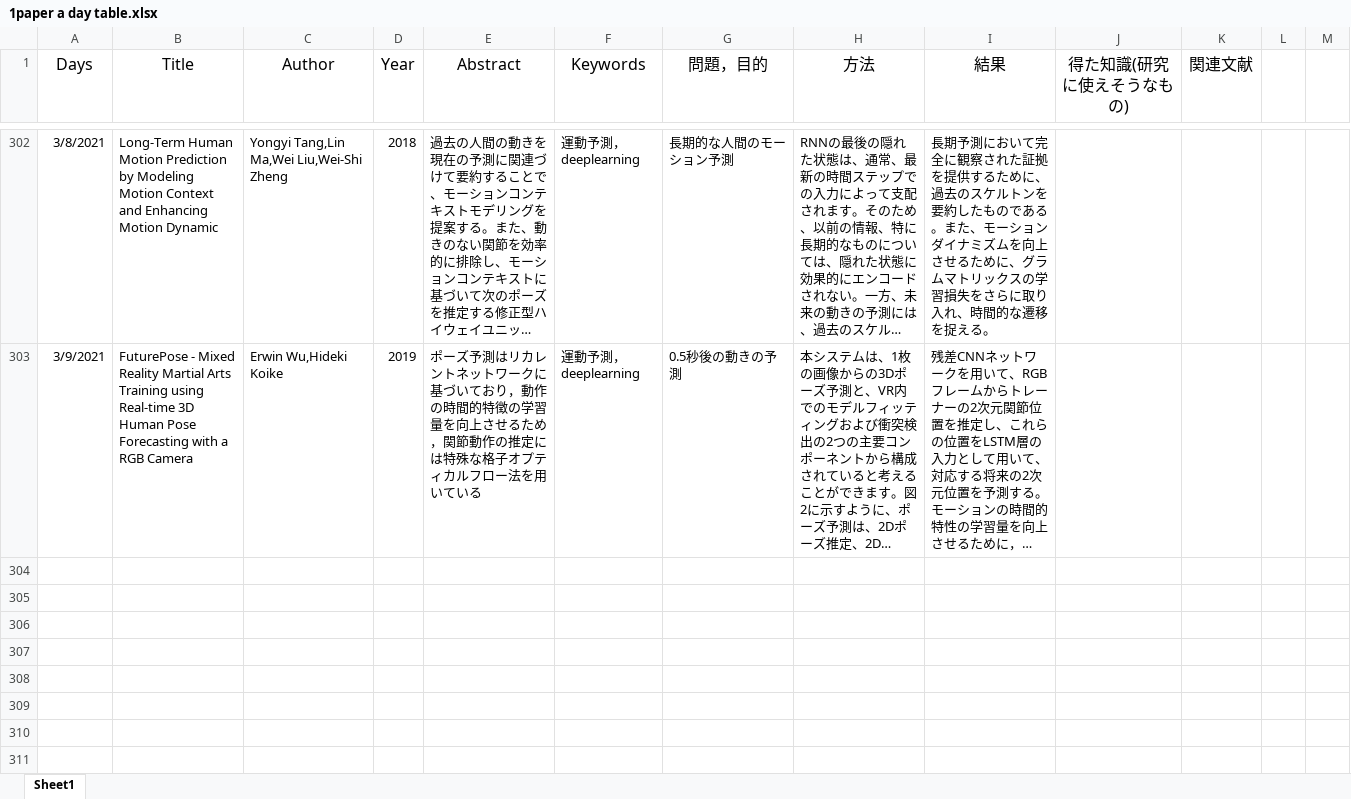
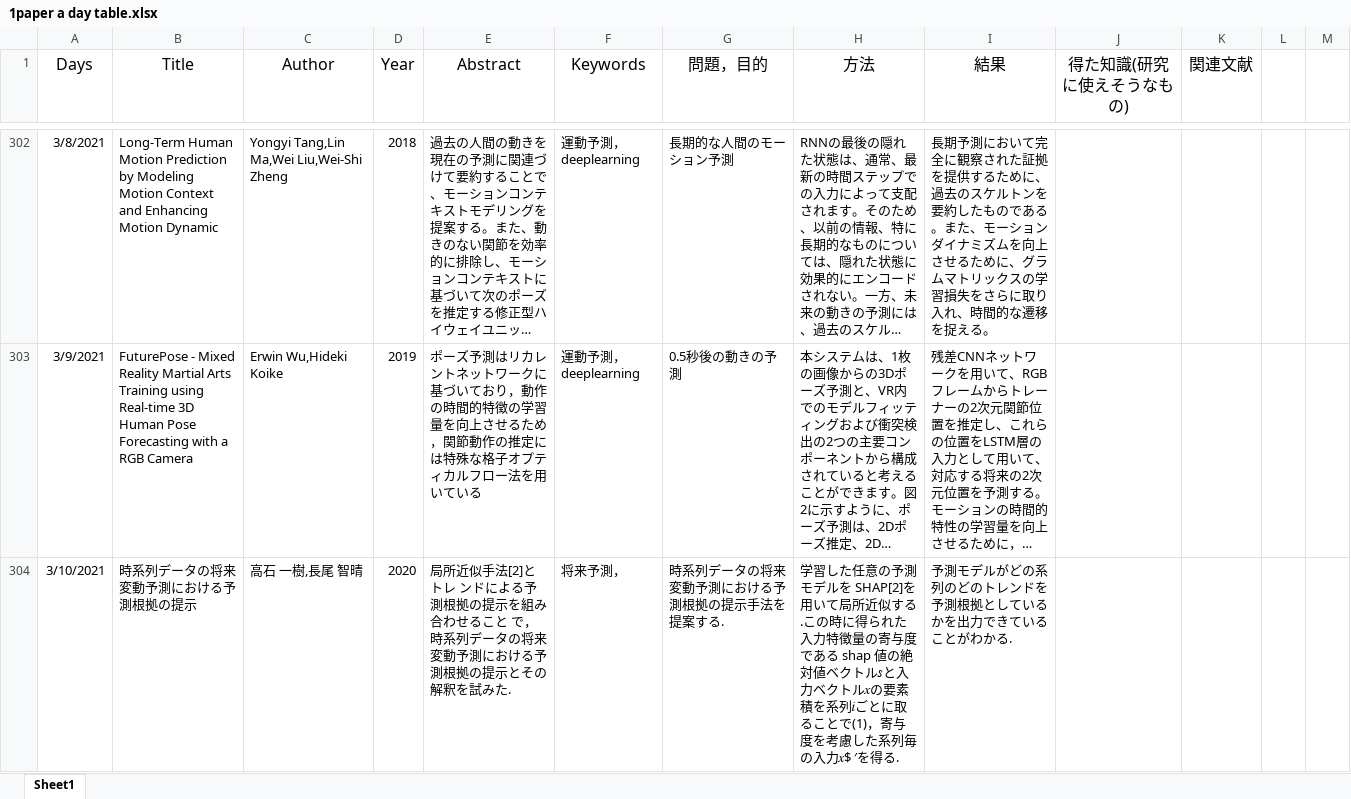
Before and after one commit to kakeru58/one-paper-a-day, an Excel workbook: 1paper a day table.xlsx, sheet Sheet1, drawn as a sheet; only a part is shown, gaps mark what is left out; long unchanged cells end in …; values as stored, in another font and other column widths than the file's, no borders; the diff names each change by its address in the sheet, - before the commit and + after, or states it on an @@ line.

```diff
--- a/1paper a day table.xlsx (sheet Sheet1)
+++ b/1paper a day table.xlsx (sheet Sheet1)
+row 304: 3/10/2021 | 時系列データの将来変動予測における予測根拠の提示 | 高石 一樹,長尾 智晴 | 2020 | 局所近似手法[2]とトレ ンドによる予測根拠の提示を組み合わせること で，時系列データの将来変動予測における予測根拠の提示とその解釈を試みた. | 将来予測， | 時系列データの将来変動予測における予測根拠の提示手法を提案する. | 学習した任意の予測モデルを SHAP[2]を用いて局所近似する.この時に得られた入力特徴量の寄与度である shap 値の絶対値ベクトル𝑠と入力ベクトル𝑥の要素積を系列𝑖ごとに取ることで(1)，寄与度を考慮した系列毎の入力𝑥$ ′を得る. | 予測モデルがどの系列のどのトレンドを予測根拠としているかを出力できていることがわかる.
```
Also changed, not shown: 1 other file.
